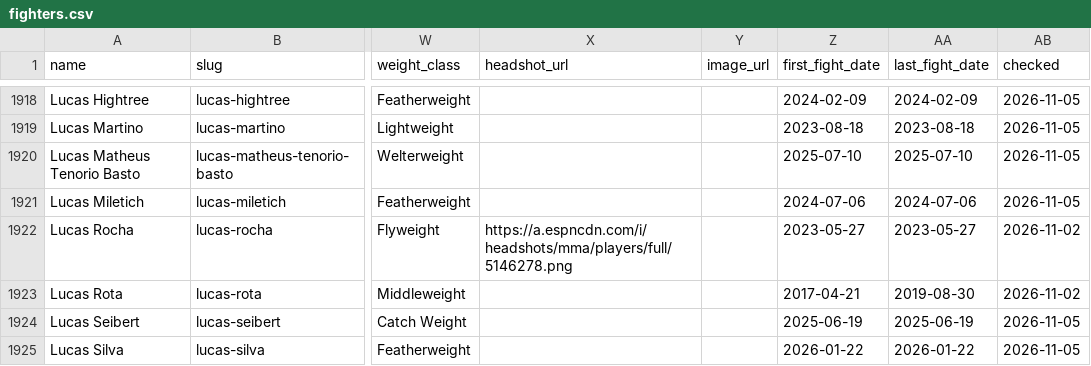
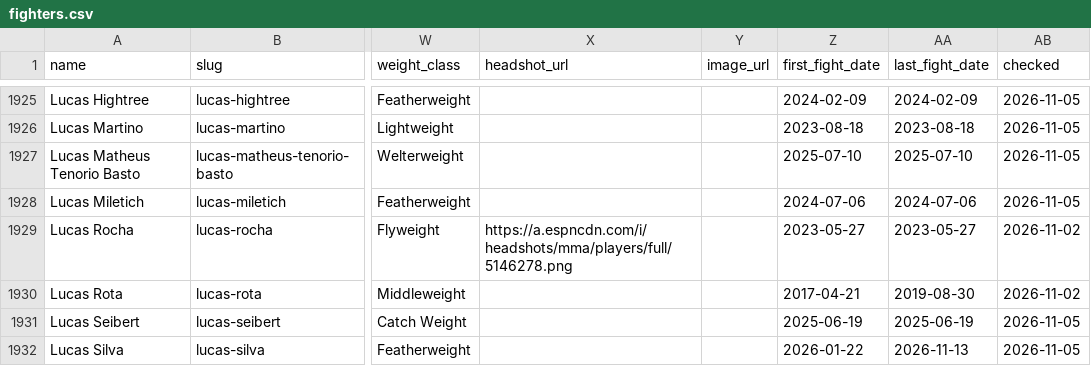
Before and after one commit to larissapavan/vektormma, a CSV file: data/raw/lfa/fighters.csv, drawn as a sheet; only a part is shown, gaps mark what is left out; addresses are those after the commit; the diff covers the shown part only; the diff names each change by its address in the sheet, - before the commit and + after, or states it on an @@ line.

```diff
--- a/data/raw/lfa/fighters.csv
+++ b/data/raw/lfa/fighters.csv
-AA1932 (last_fight_date): 2026-01-22
+AA1932 (last_fight_date): 2026-11-13
```
Also changed, not shown: 15 added rows and 9 edited cells elsewhere in this file, data/raw/oktagon/fighters.csv, data/raw/oktagon/fights.csv, 54 other files.
